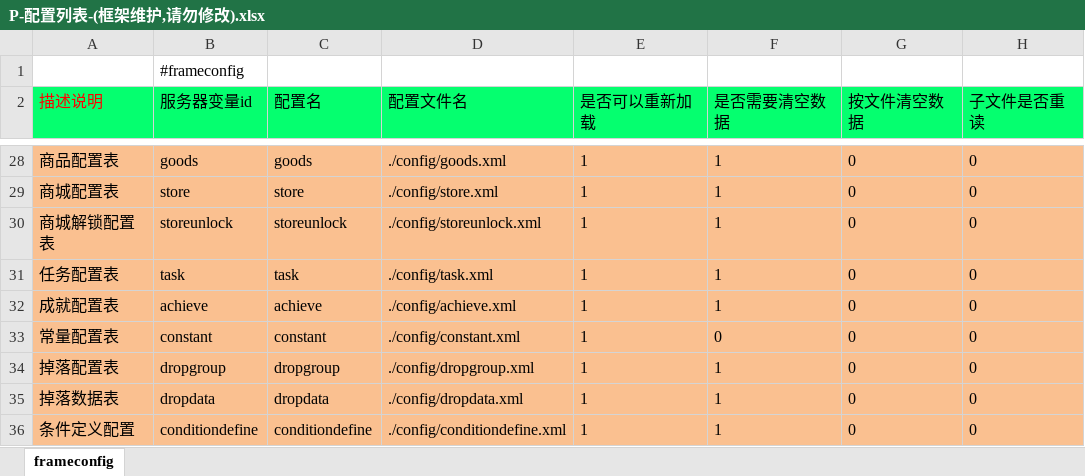
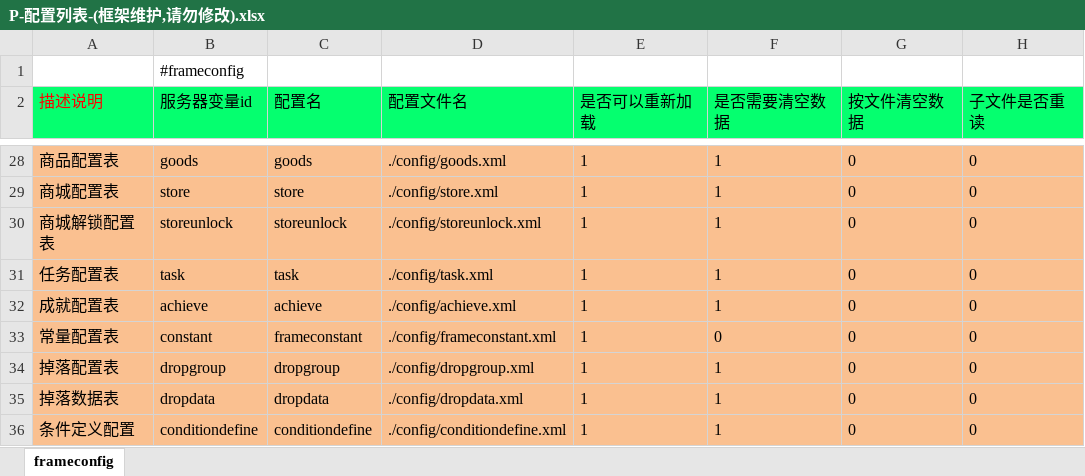
Before and after one commit to lori227/Fighter, an Excel workbook: Resource/excel/P-配置列表-(框架维护,请勿修改).xlsx, sheet frameconfig, drawn as a sheet; only a part is shown, gaps mark what is left out; values as stored, in another font and other column widths than the file's, no borders; the diff names each change by its address in the sheet, - before the commit and + after, or states it on an @@ line.

Commit message:
config

```diff
--- a/Resource/excel/P-配置列表-(框架维护,请勿修改).xlsx (sheet frameconfig)
+++ b/Resource/excel/P-配置列表-(框架维护,请勿修改).xlsx (sheet frameconfig)
-C33 (配置名): constant
+C33 (配置名): frameconstant
-D33 (配置文件名): ./config/constant.xml
+D33 (配置文件名): ./config/frameconstant.xml
```
Also changed, not shown: Resource/excel/P-配置列表-(后端维护).xlsx, Resource/excel/S-属性定义-玩家属性-(后端维护).xlsx, 15 other files.
